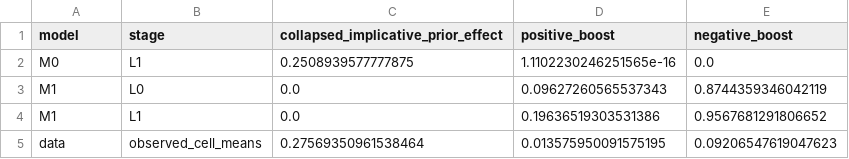
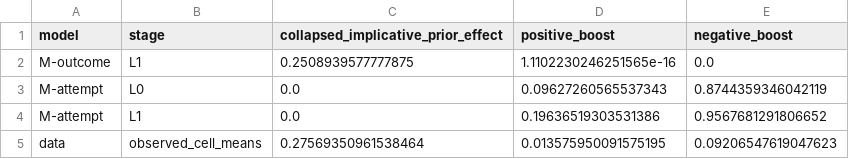
Before and after one commit to alfreddongxuwu/manage-fail, a CSV file: RSA/model_comparison/outputs/m1/headline_effects.csv, drawn as a sheet.

Commit message:
Align RSA model names with the current manuscript

```diff
--- a/RSA/model_comparison/outputs/m1/headline_effects.csv
+++ b/RSA/model_comparison/outputs/m1/headline_effects.csv
@@ -1,5 +1,5 @@
 model,stage,collapsed_implicative_prior_effect,positive_boost,negative_boost
-M0,L1,0.2508939577777875,1.1102230246251565e-16,0.0
-M1,L0,0.0,0.09627260565537343,0.8744359346042119
-M1,L1,0.0,0.19636519303531386,0.9567681291806652
+M-outcome,L1,0.2508939577777875,1.1102230246251565e-16,0.0
+M-attempt,L0,0.0,0.09627260565537343,0.8744359346042119
+M-attempt,L1,0.0,0.19636519303531386,0.9567681291806652
 data,observed_cell_means,0.27569350961538464,0.013575950091575195,0.09206547619047623
```
Also changed, not shown: 11 other files.
